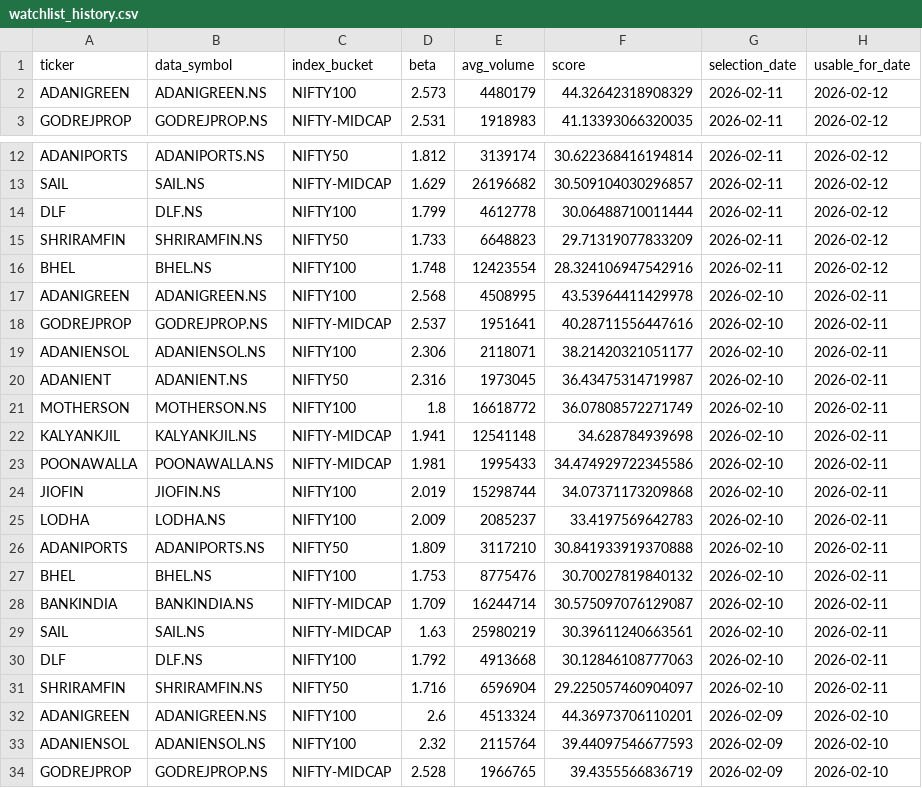
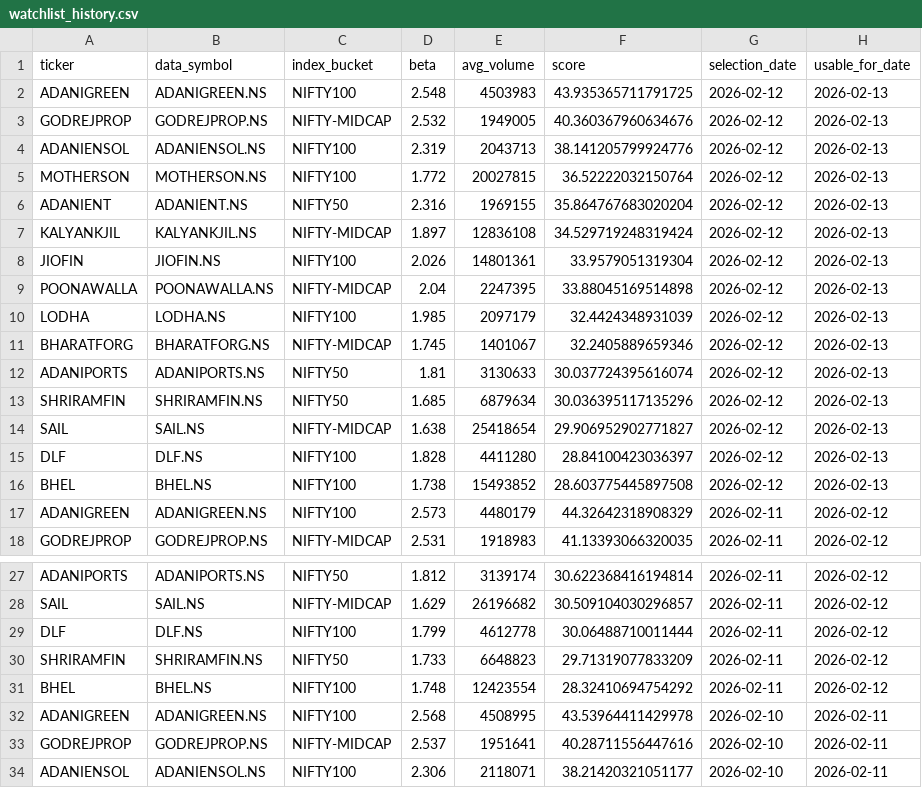
Before and after one commit to arun906/ScalpingApp, a CSV file: watchlist_history.csv, drawn as a sheet; only a part is shown, gaps mark what is left out; the shorter side is filled out with more unchanged rows.

```diff
--- a/watchlist_history.csv
+++ b/watchlist_history.csv
@@ -1,2 +1,17 @@
 ticker,data_symbol,index_bucket,beta,avg_volume,score,selection_date,usable_for_date
+ADANIGREEN,ADANIGREEN.NS,NIFTY100,2.548,4503983,43.935365711791725,2026-02-12,2026-02-13
+GODREJPROP,GODREJPROP.NS,NIFTY-MIDCAP,2.532,1949005,40.360367960634676,2026-02-12,2026-02-13
+ADANIENSOL,ADANIENSOL.NS,NIFTY100,2.319,2043713,38.141205799924776,2026-02-12,2026-02-13
+MOTHERSON,MOTHERSON.NS,NIFTY100,1.772,20027815,36.52222032150764,2026-02-12,2026-02-13
+ADANIENT,ADANIENT.NS,NIFTY50,2.316,1969155,35.864767683020204,2026-02-12,2026-02-13
+KALYANKJIL,KALYANKJIL.NS,NIFTY-MIDCAP,1.897,12836108,34.529719248319424,2026-02-12,2026-02-13
+JIOFIN,JIOFIN.NS,NIFTY100,2.026,14801361,33.9579051319304,2026-02-12,2026-02-13
+POONAWALLA,POONAWALLA.NS,NIFTY-MIDCAP,2.04,2247395,33.88045169514898,2026-02-12,2026-02-13
+LODHA,LODHA.NS,NIFTY100,1.985,2097179,32.4424348931039,2026-02-12,2026-02-13
+BHARATFORG,BHARATFORG.NS,NIFTY-MIDCAP,1.745,1401067,32.2405889659346,2026-02-12,2026-02-13
+ADANIPORTS,ADANIPORTS.NS,NIFTY50,1.81,3130633,30.037724395616074,2026-02-12,2026-02-13
+SHRIRAMFIN,SHRIRAMFIN.NS,NIFTY50,1.685,6879634,30.036395117135296,2026-02-12,2026-02-13
+SAIL,SAIL.NS,NIFTY-MIDCAP,1.638,25418654,29.906952902771827,2026-02-12,2026-02-13
+DLF,DLF.NS,NIFTY100,1.828,4411280,28.84100423036397,2026-02-12,2026-02-13
+BHEL,BHEL.NS,NIFTY100,1.738,15493852,28.603775445897508,2026-02-12,2026-02-13
 ADANIGREEN,ADANIGREEN.NS,NIFTY100,2.573,4480179,44.32642318908329,2026-02-11,2026-02-12
@@ -15,3 +30,3 @@ DLF,DLF.NS,NIFTY100,1.799,4612778,30.06488710011444,2026-02-11,2026-02-12
 SHRIRAMFIN,SHRIRAMFIN.NS,NIFTY50,1.733,6648823,29.71319077833209,2026-02-11,2026-02-12
-BHEL,BHEL.NS,NIFTY100,1.748,12423554,28.324106947542916,2026-02-11,2026-02-12
+BHEL,BHEL.NS,NIFTY100,1.748,12423554,28.32410694754292,2026-02-11,2026-02-12
 ADANIGREEN,ADANIGREEN.NS,NIFTY100,2.568,4508995,43.53964411429978,2026-02-10,2026-02-11
```
Also changed, not shown: active_watchlist.csv.
